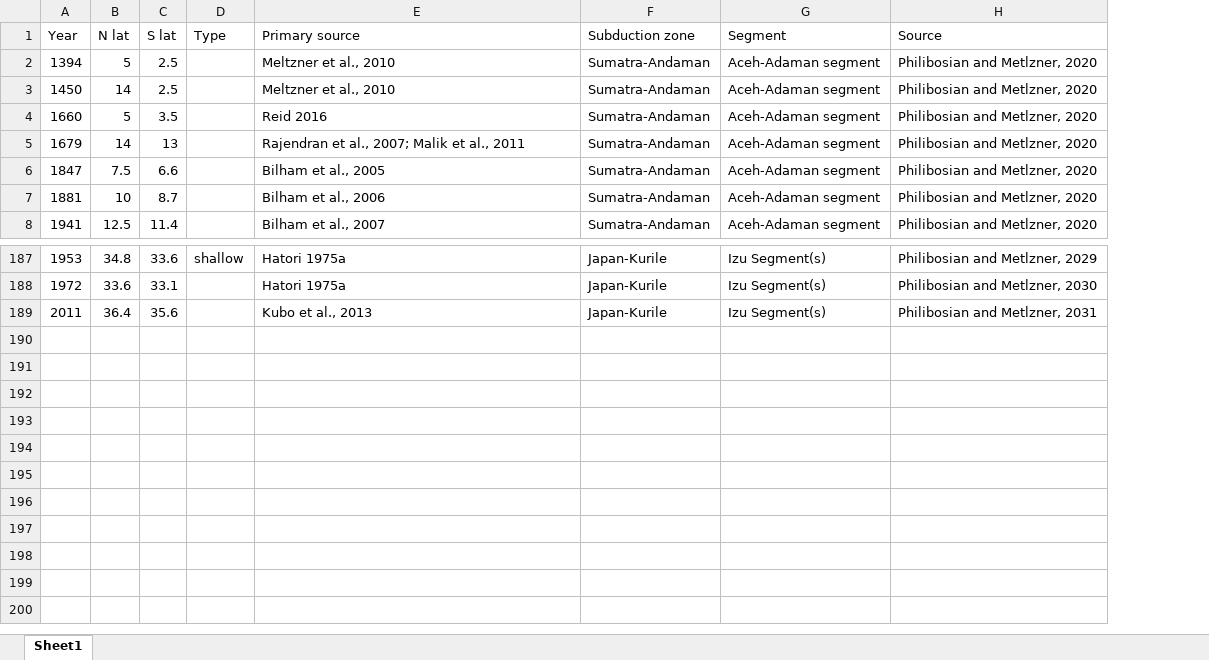
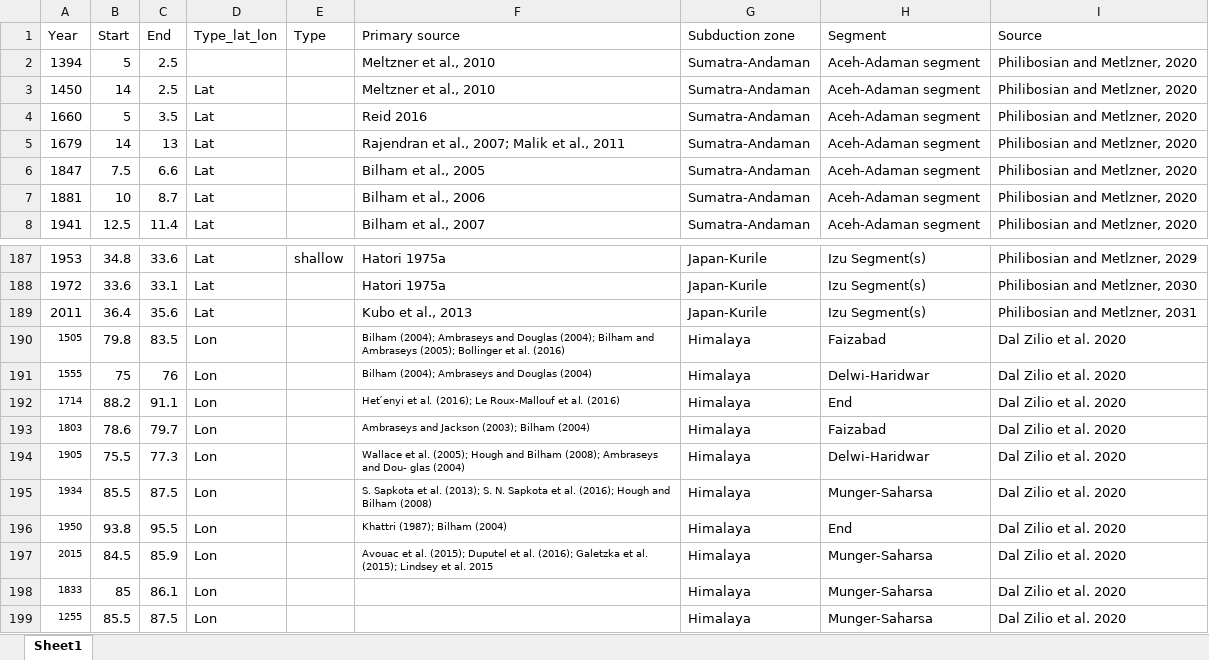
Before and after one commit to absrp/paleoseismology_subduction, an Excel workbook: Philibosian_Meltzner.xlsx, sheet Sheet1, drawn as a sheet; only a part is shown, gaps mark what is left out; values as stored, in another font and other column widths than the file's, no borders; the diff names each change by its address in the sheet, - before the commit and + after, or states it on an @@ line.

Commit message:
Himalaya data added,  lat and lon available

```diff
--- a/Philibosian_Meltzner.xlsx (sheet Sheet1)
+++ b/Philibosian_Meltzner.xlsx (sheet Sheet1)
+column D (Type_lat_lon), rows 3-8: all Lat; rows 187-189: all Lat
-B1: N lat
+B1: Start
-C1: S lat
+C1: End
+row 190: 1505 | 79.8 | 83.5 | Lon |  | Bilham (2004); Ambraseys and Douglas (2004); Bilham and Ambraseys (2005); Bollinger et al. (2016) | Himalaya | Faizabad | Dal Zilio et al. 2020
+row 191: 1555 | 75 | 76 | Lon |  | Bilham (2004); Ambraseys and Douglas (2004) | Himalaya | Delwi-Haridwar | Dal Zilio et al. 2020
+row 192: 1714 | 88.2 | 91.1 | Lon |  | Het ́enyi et al. (2016); Le Roux-Mallouf et al. (2016) | Himalaya | End | Dal Zilio et al. 2020
+row 193: 1803 | 78.6 | 79.7 | Lon |  | Ambraseys and Jackson (2003); Bilham (2004) | Himalaya | Faizabad | Dal Zilio et al. 2020
+row 194: 1905 | 75.5 | 77.3 | Lon |  | Wallace et al. (2005); Hough and Bilham (2008); Ambraseys and Dou- glas (2004) | Himalaya | Delwi-Haridwar | Dal Zilio et al. 2020
+row 195: 1934 | 85.5 | 87.5 | Lon |  | S. Sapkota et al. (2013); S. N. Sapkota et al. (2016); Hough and Bilham (2008) | Himalaya | Munger-Saharsa | Dal Zilio et al. 2020
+row 196: 1950 | 93.8 | 95.5 | Lon |  | Khattri (1987); Bilham (2004) | Himalaya | End | Dal Zilio et al. 2020
+row 197: 2015 | 84.5 | 85.9 | Lon |  | Avouac et al. (2015); Duputel et al. (2016); Galetzka et al. (2015); Lindsey et al. 2015 | Himalaya | Munger-Saharsa | Dal Zilio et al. 2020
+row 198: 1833 | 85 | 86.1 | Lon |  |  | Himalaya | Munger-Saharsa | Dal Zilio et al. 2020
+row 199: 1255 | 85.5 | 87.5 | Lon |  |  | Himalaya | Munger-Saharsa | Dal Zilio et al. 2020
```
Also changed, not shown: 1 other file.
